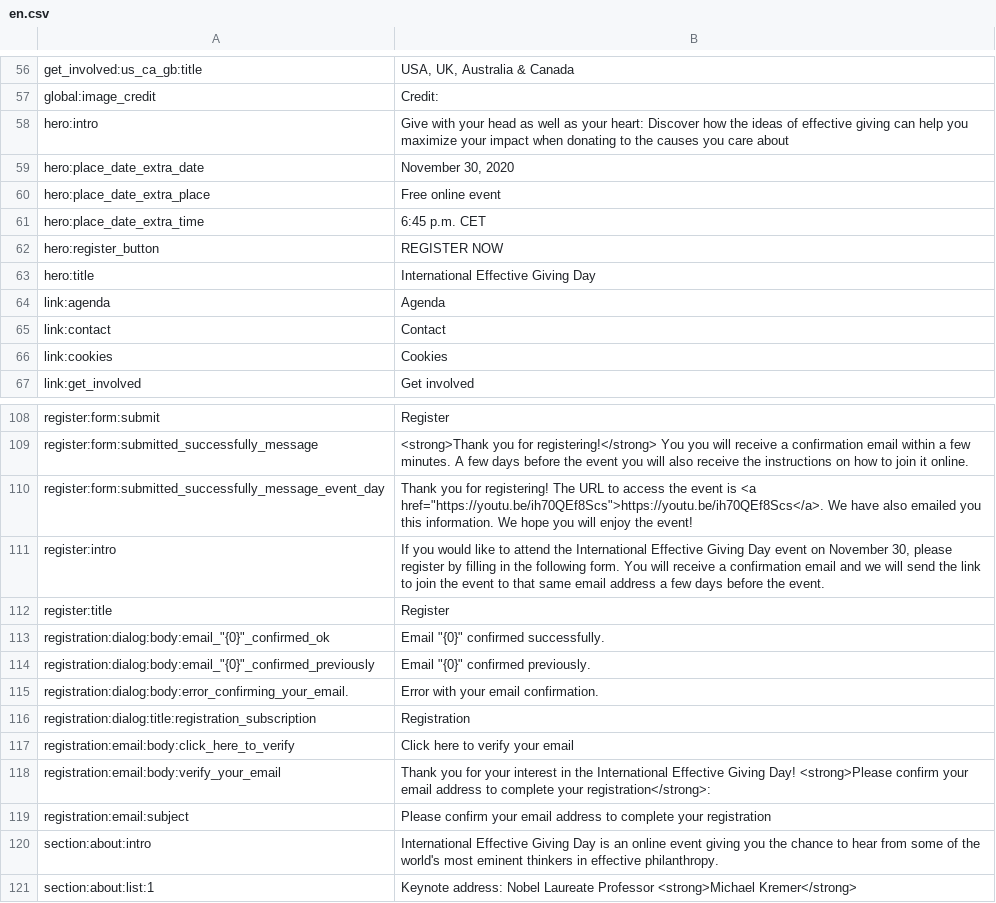
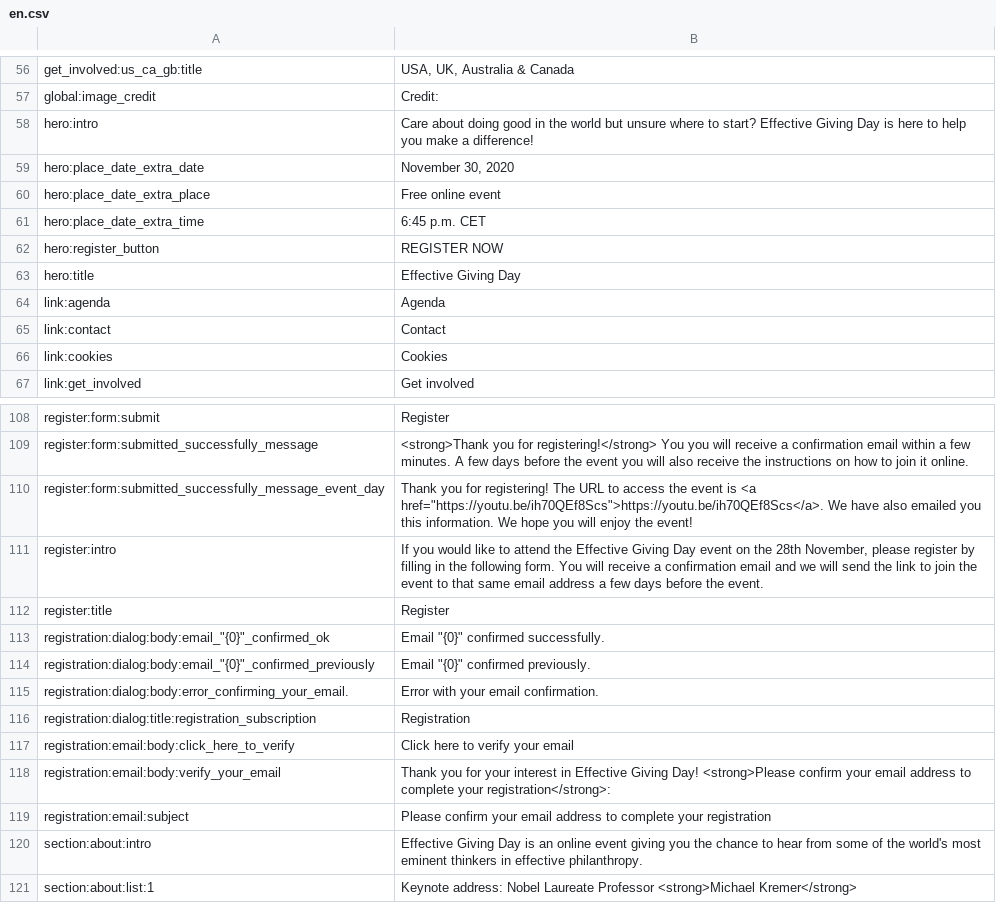
Before and after one commit to Ayuda-Efectiva/egd_site, a CSV file: egd_site/translations/en.csv, drawn as a sheet; only a part is shown, gaps mark what is left out.

```diff
--- a/egd_site/translations/en.csv
+++ b/egd_site/translations/en.csv
@@ -57,3 +57,3 @@ get_involved:us_ca_gb:title,"USA, UK, Australia & Canada"
 global:image_credit,Credit:
-hero:intro,Give with your head as well as your heart: Discover how the ideas of effective giving can help you maximize your impact when donating to the causes you care about
+hero:intro,Care about doing good in the world but unsure where to start? Effective Giving Day is here to help you make a difference!
 hero:place_date_extra_date,"November 30, 2020"
@@ -62,3 +62,3 @@ hero:place_date_extra_time,6:45 p.m. CET
 hero:register_button,REGISTER NOW
-hero:title,International Effective Giving Day
+hero:title,Effective Giving Day
 link:agenda,Agenda
@@ -110,3 +110,3 @@ register:form:submitted_successfully_message,<strong>Thank you for registering!<
 register:form:submitted_successfully_message_event_day,Thank you for registering! The URL to access the event is <a href="https://youtu.be/ih70QEf8Scs">https://youtu.be/ih70QEf8Scs</a>. We have also emailed you this information. We hope you will enjoy the event!
-register:intro,"If you would like to attend the International Effective Giving Day event on November 30, please register by filling in the following form. You will receive a confirmation email and we will send the link to join the event to that same email address a few days before the event."
+register:intro,"If you would like to attend the Effective Giving Day event on the 28th November, please register by filling in the following form. You will receive a confirmation email and we will send the link to join the event to that same email address a few days before the event."
 register:title,Register
@@ -117,5 +117,5 @@ registration:dialog:title:registration_subscription,Registration
 registration:email:body:click_here_to_verify,Click here to verify your email
-registration:email:body:verify_your_email,Thank you for your interest in the International Effective Giving Day! <strong>Please confirm your email address to complete your registration</strong>:
+registration:email:body:verify_your_email,Thank you for your interest in Effective Giving Day! <strong>Please confirm your email address to complete your registration</strong>:
 registration:email:subject,Please confirm your email address to complete your registration
-section:about:intro,International Effective Giving Day is an online event giving you the chance to hear from some of the world's most eminent thinkers in effective philanthropy.
+section:about:intro,Effective Giving Day is an online event giving you the chance to hear from some of the world's most eminent thinkers in effective philanthropy.
 section:about:list:1,Keynote address: Nobel Laureate Professor <strong>Michael Kremer</strong>
```
Also changed, not shown: 3 other files.
